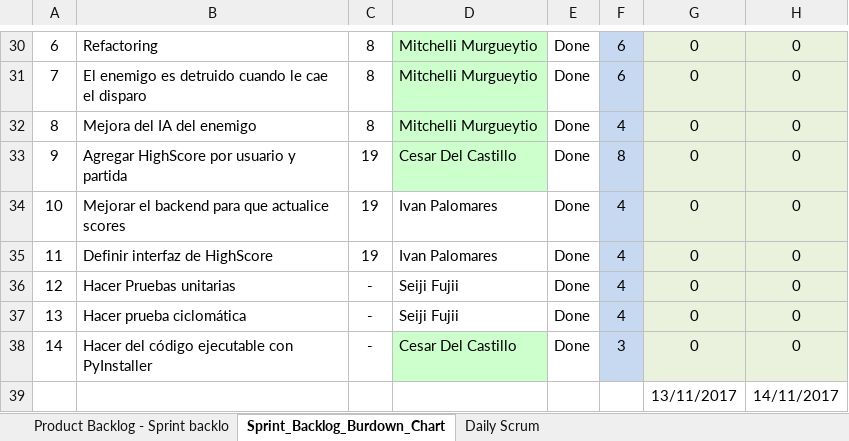
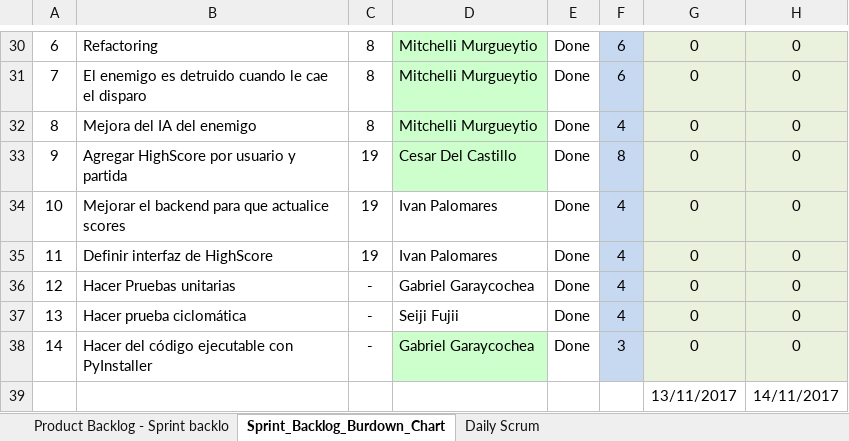
Before and after one commit to is2-team-b/MyGame, an Excel workbook: documentacion/Product y Sprint Backlog.xlsx, sheet Sprint_Backlog_Burdown_Chart, drawn as a sheet; only a part is shown, gaps mark what is left out; values as stored, in another font and other column widths than the file's, no borders; charts and pictures and conditional formats not drawn; the diff names each change by its address in the sheet, - before the commit and + after, or states it on an @@ line.

Commit message:
Add files via upload
Version revisada

```diff
--- a/documentacion/Product y Sprint Backlog.xlsx (sheet Sprint_Backlog_Burdown_Chart)
+++ b/documentacion/Product y Sprint Backlog.xlsx (sheet Sprint_Backlog_Burdown_Chart)
-D36: Seiji Fujii
+D36: Gabriel Garaycochea
-D38: Cesar Del Castillo
+D38: Gabriel Garaycochea
```
Also changed, not shown: charts or pictures.
